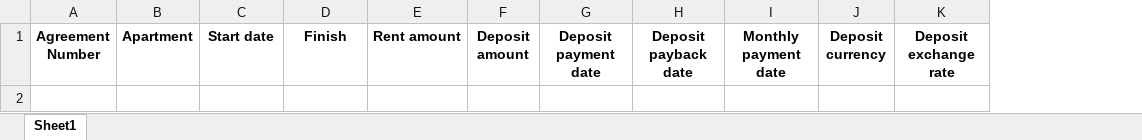
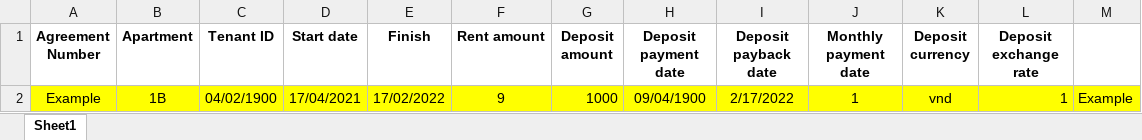
Before and after one commit to bdt2019unicorn/MayRentManagement, an Excel workbook: excel_templates/leaseagrm-template.xlsx, sheet Sheet1, drawn as a sheet; values as stored, in another font and other column widths than the file's, no borders; the diff names each change by its address in the sheet, - before the commit and + after, or states it on an @@ line.

```diff
--- a/excel_templates/leaseagrm-template.xlsx (sheet Sheet1)
+++ b/excel_templates/leaseagrm-template.xlsx (sheet Sheet1)
+column C (Tenant ID), empty
+column M, empty
+row 2: Example | 1B | 04/02/1900 | 17/04/2021 | 17/02/2022 | 9 | 1000 | 09/04/1900 | 2/17/2022 | 1 | vnd | 1 | Example
```
Also changed, not shown: excel_templates/apartment-template.xlsx, excel_templates/expense-template.xlsx, 7 other files.
